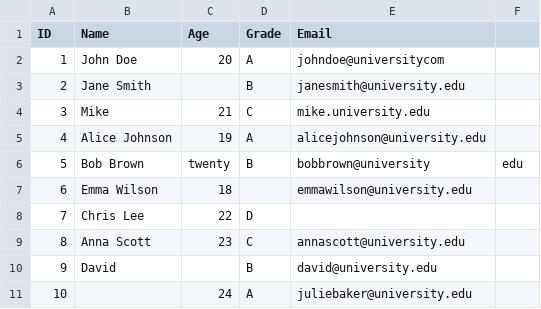
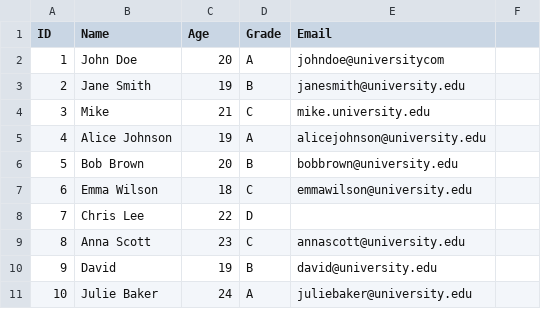
Before and after one commit to stalj/data-notations, a CSV file: 03-TextDocumentFormats/students.csv, drawn as a sheet.

```diff
--- a/03-TextDocumentFormats/students.csv
+++ b/03-TextDocumentFormats/students.csv
@@ -2,10 +2,10 @@ ID,Name,Age,Grade,Email
 1,John Doe,20,A,johndoe@universitycom
-2,Jane Smith,,B,janesmith@university.edu
+2,Jane Smith,19,B,janesmith@university.edu
 3,Mike,21,C,mike.university.edu
 4,Alice Johnson,19,A,alicejohnson@university.edu
-5,Bob Brown,twenty,B,bobbrown@university,edu
-6,Emma Wilson,18,,emmawilson@university.edu
+5,Bob Brown,20,B,bobbrown@university.edu
+6,Emma Wilson,18,C,emmawilson@university.edu
 7,Chris Lee,22,D,
 8,Anna Scott,23,C,annascott@university.edu
-9,David,,B,david@university.edu
-10,  ,24,A,juliebaker@university.edu
+9,David,19,B,david@university.edu
+10,Julie Baker,24,A,juliebaker@university.edu
```
